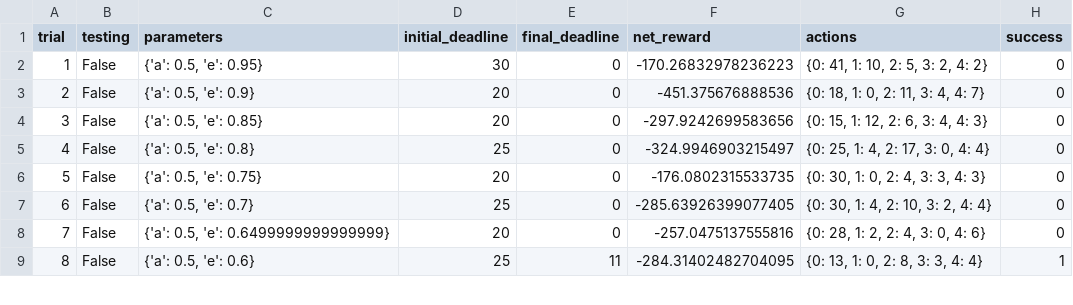
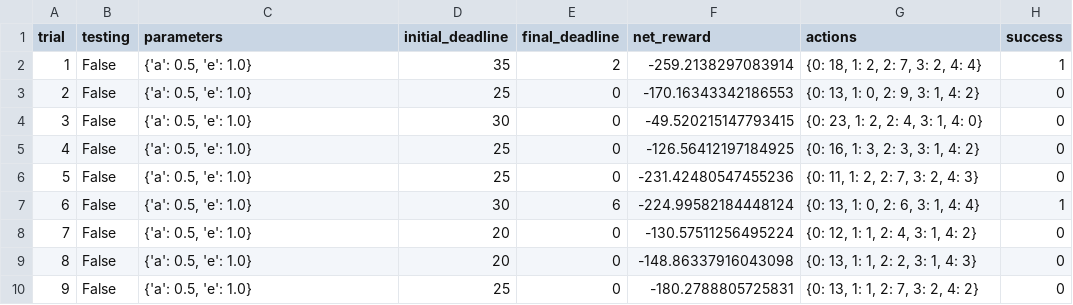
Before and after one commit to rajeev921/machine_learning, a CSV file: smartcab/logs/sim_default-learning.csv, drawn as a sheet; only a part is shown; removed rows and columns are numbered as before the commit, all else as after; the diff covers the shown part only; the diff names each change by its address in the sheet, - before the commit and + after, or states it on an @@ line.

Commit message:
Chnanges in q-learning and optimized q-learning

```diff
--- a/smartcab/logs/sim_default-learning.csv
+++ b/smartcab/logs/sim_default-learning.csv
+row 2: 1 | False | {'a': 0.5, 'e': 1.0} | 35 | 2 | -259.2138297083914 | {0: 18, 1: 2, 2: 7, 3: 2, 4: 4} | 1
@@ column A (trial) renumbered between rows 3 and 21 @@
-C3 (parameters): {'a': 0.5, 'e': 0.95}
+C3 (parameters): {'a': 0.5, 'e': 1.0}
-D3 (initial_deadline): 30
+D3 (initial_deadline): 25
-F3 (net_reward): -170.26832978236223
+F3 (net_reward): -170.16343342186553
-G3 (actions): {0: 41, 1: 10, 2: 5, 3: 2, 4: 2}
+G3 (actions): {0: 13, 1: 0, 2: 9, 3: 1, 4: 2}
-C4 (parameters): {'a': 0.5, 'e': 0.9}
+C4 (parameters): {'a': 0.5, 'e': 1.0}
-D4 (initial_deadline): 20
+D4 (initial_deadline): 30
-F4 (net_reward): -451.375676888536
+F4 (net_reward): -49.520215147793415
-G4 (actions): {0: 18, 1: 0, 2: 11, 3: 4, 4: 7}
+G4 (actions): {0: 23, 1: 2, 2: 4, 3: 1, 4: 0}
-C5 (parameters): {'a': 0.5, 'e': 0.85}
+C5 (parameters): {'a': 0.5, 'e': 1.0}
-D5 (initial_deadline): 20
+D5 (initial_deadline): 25
-F5 (net_reward): -297.9242699583656
+F5 (net_reward): -126.56412197184925
-G5 (actions): {0: 15, 1: 12, 2: 6, 3: 4, 4: 3}
+G5 (actions): {0: 16, 1: 3, 2: 3, 3: 1, 4: 2}
-C6 (parameters): {'a': 0.5, 'e': 0.8}
+C6 (parameters): {'a': 0.5, 'e': 1.0}
-F6 (net_reward): -324.9946903215497
+F6 (net_reward): -231.42480547455236
-G6 (actions): {0: 25, 1: 4, 2: 17, 3: 0, 4: 4}
+G6 (actions): {0: 11, 1: 2, 2: 7, 3: 2, 4: 3}
+row 7: 6 | False | {'a': 0.5, 'e': 1.0} | 30 | 6 | -224.99582184448124 | {0: 13, 1: 0, 2: 6, 3: 1, 4: 4} | 1
-C8 (parameters): {'a': 0.5, 'e': 0.75}
+C8 (parameters): {'a': 0.5, 'e': 1.0}
-F8 (net_reward): -176.0802315533735
+F8 (net_reward): -130.57511256495224
-G8 (actions): {0: 30, 1: 0, 2: 4, 3: 3, 4: 3}
+G8 (actions): {0: 12, 1: 1, 2: 4, 3: 1, 4: 2}
-C9 (parameters): {'a': 0.5, 'e': 0.7}
+C9 (parameters): {'a': 0.5, 'e': 1.0}
-D9 (initial_deadline): 25
+D9 (initial_deadline): 20
-F9 (net_reward): -285.63926399077405
+F9 (net_reward): -148.86337916043098
-G9 (actions): {0: 30, 1: 4, 2: 10, 3: 2, 4: 4}
+G9 (actions): {0: 13, 1: 1, 2: 2, 3: 1, 4: 3}
-C10 (parameters): {'a': 0.5, 'e': 0.6499999999999999}
+C10 (parameters): {'a': 0.5, 'e': 1.0}
-D10 (initial_deadline): 20
+D10 (initial_deadline): 25
-F10 (net_reward): -257.0475137555816
+F10 (net_reward): -180.2788805725831
-G10 (actions): {0: 28, 1: 2, 2: 4, 3: 0, 4: 6}
+G10 (actions): {0: 13, 1: 1, 2: 7, 3: 2, 4: 2}
-row 9: 8 | False | {'a': 0.5, 'e': 0.6} | 25 | 11 | -284.31402482704095 | {0: 13, 1: 0, 2: 8, 3: 3, 4: 4} | 1
```
Also changed, not shown: 1 added row, 12 removed rows and 34 edited cells elsewhere in this file, 12 other files.
